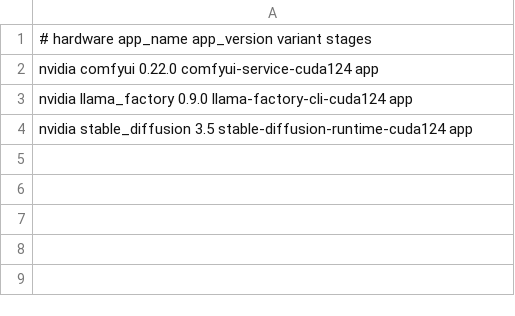
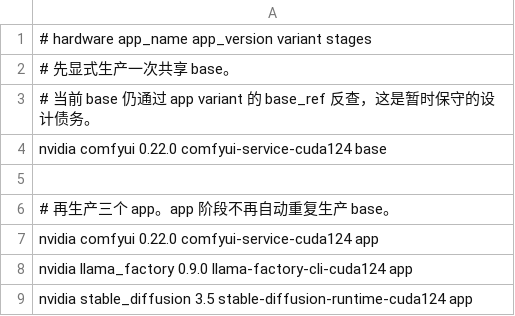
Before and after one commit to Xuefeng-aaun/k8ace-matrix, a TSV file: batch-plan.nvidia-cuda.practical-3apps.tsv, drawn as a sheet; the diff names each change by its address in the sheet, - before the commit and + after, or states it on an @@ line.

```diff
--- a/batch-plan.nvidia-cuda.practical-3apps.tsv
+++ b/batch-plan.nvidia-cuda.practical-3apps.tsv
+row 2: # 先显式生产一次共享 base。
+row 3: # 当前 base 仍通过 app variant 的 base_ref 反查，这是暂时保守的设计债务。
+row 4: nvidia comfyui 0.22.0 comfyui-service-cuda124 base
+row 5: (empty)
+row 6: # 再生产三个 app。app 阶段不再自动重复生产 base。
```
Also changed, not shown: batch-plan.template.tsv, 9 other files.
